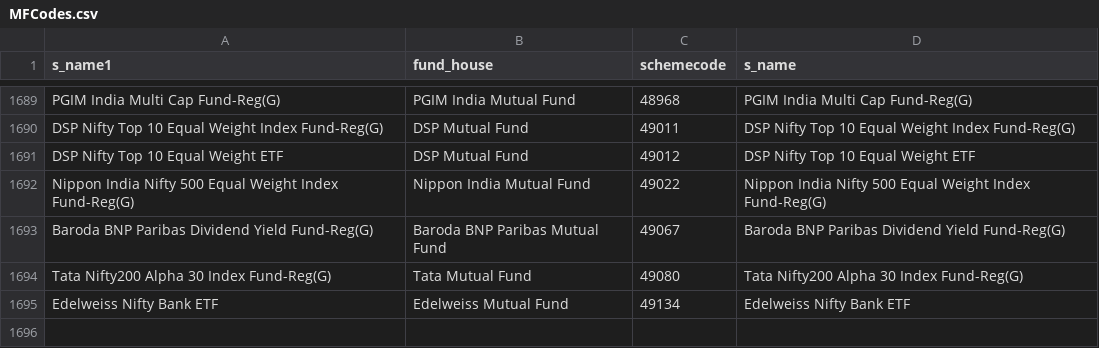
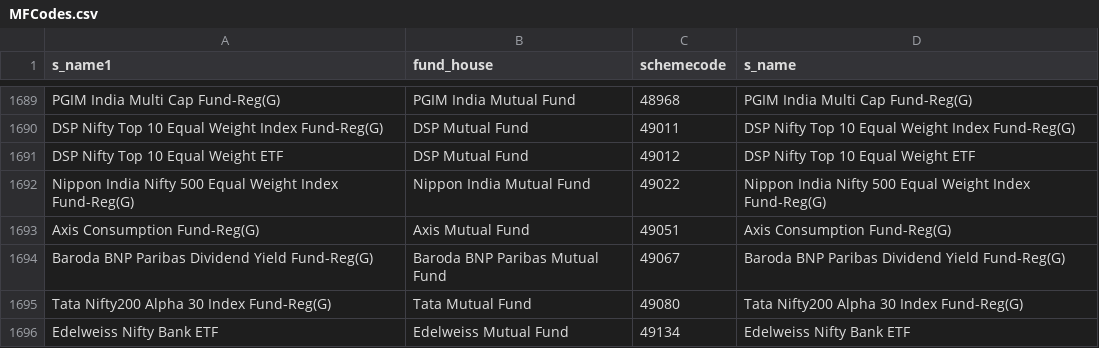
Before and after one commit to nikunjbaheti/MF_Holdinfs-gs, a CSV file: MFCodes.csv, drawn as a sheet; only a part is shown, gaps mark what is left out; the diff names each change by its address in the sheet, - before the commit and + after, or states it on an @@ line.

```diff
--- a/MFCodes.csv
+++ b/MFCodes.csv
+row 1693: Axis Consumption Fund-Reg(G) | Axis Mutual Fund | 49051 | Axis Consumption Fund-Reg(G)
```
Also changed, not shown: Benchmarks.csv, 5 other files.
